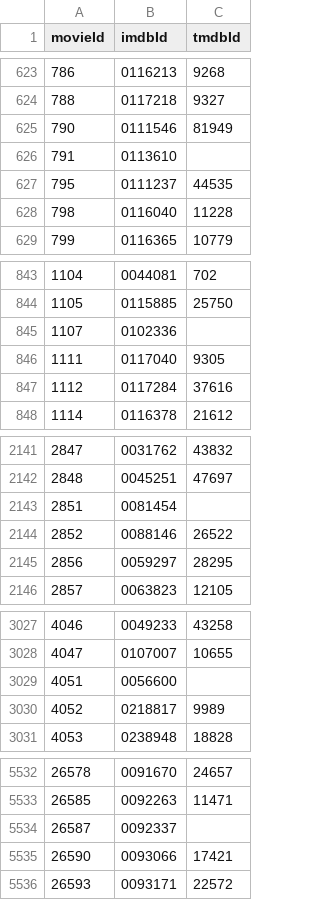
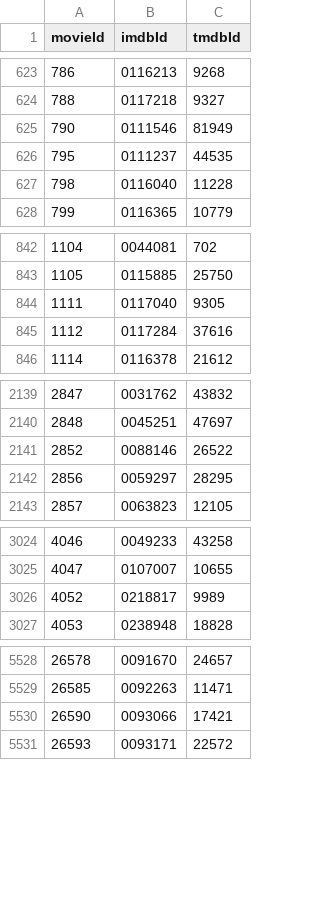
Before and after one commit to zcabasy/MovieLensDBMS, a CSV file: webapp/data/links.csv, drawn as a sheet; only a part is shown, gaps mark what is left out; the diff covers the shown part only; the diff names each change by its address in the sheet, - before the commit and + after, or states it on an @@ line.

Commit message:
removed null rows from links

```diff
--- a/webapp/data/links.csv
+++ b/webapp/data/links.csv
-row 626: 791 | 0113610
-row 845: 1107 | 0102336
-row 2143: 2851 | 0081454
-row 3029: 4051 | 0056600
-row 5534: 26587 | 0092337
```
Also changed, not shown: 3 removed rows elsewhere in this file.
